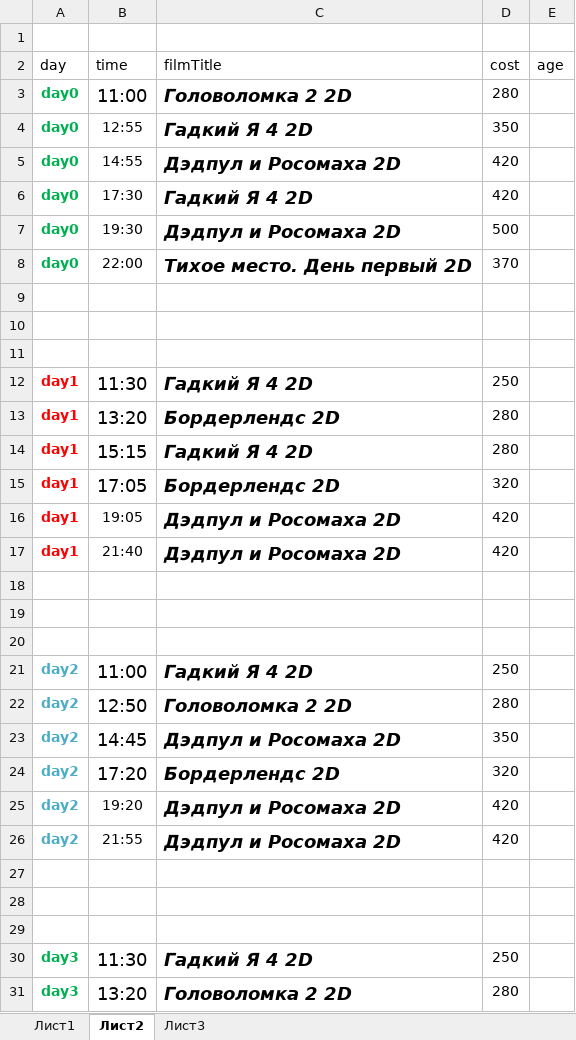
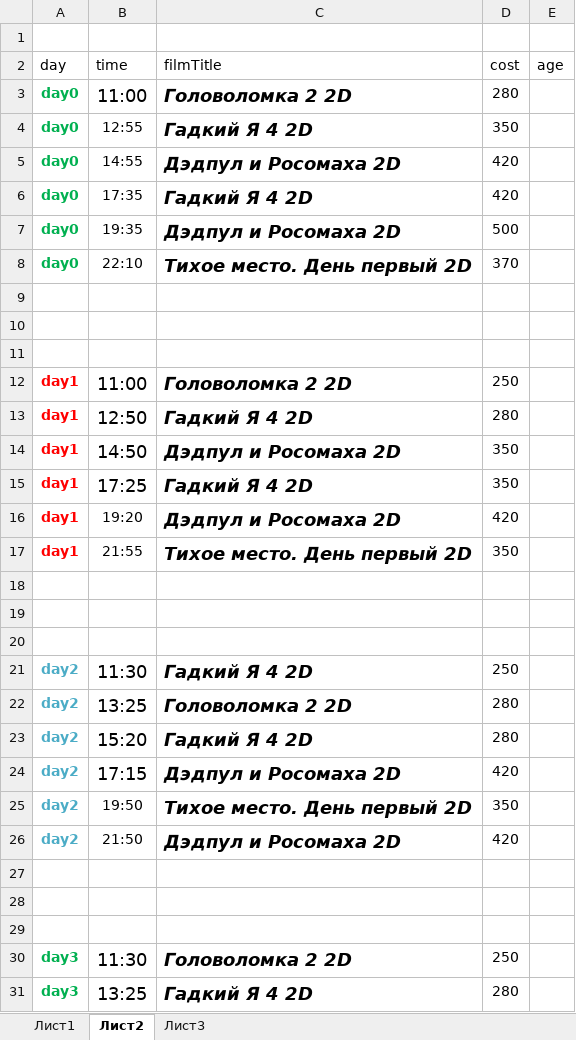
Before and after one commit to eg-bond/ReactSovremennic, an Excel workbook: ExternalScripts/Excel/macros.xlsm, sheet Лист2, drawn as a sheet; only a part is shown; values as stored, in another font and other column widths than the file's, no borders; removed rows and columns are numbered as before the commit, all else as after; the diff covers the shown part only; the diff names each change by its address in the sheet, - before the commit and + after, or states it on an @@ line.

```diff
--- a/ExternalScripts/Excel/macros.xlsm (sheet Лист2)
+++ b/ExternalScripts/Excel/macros.xlsm (sheet Лист2)
-B6 (time): 17:30
+B6 (time): 17:35
-B7 (time): 19:30
+B7 (time): 19:35
-B8 (time): 22:00
+B8 (time): 22:10
-B12 (time): 11:30
+B12 (time): 11:00
-C12 (filmTitle): Гадкий Я 4 2D
+C12 (filmTitle): Головоломка 2 2D
-row 13: day1 | 13:20 | Бордерлендс 2D | 280
-B13 (time): 15:15
+B13 (time): 12:50
-row 15: day1 | 17:05 | Бордерлендс 2D | 320
-B14 (time): 19:05
+B14 (time): 14:50
@@ B14 text size: larger @@
-D14 (cost): 420
+D14 (cost): 350
+row 15: day1 | 17:25 | Гадкий Я 4 2D | 350
-B16 (time): 21:40
+B16 (time): 19:20
+row 17: day1 | 21:55 | Тихое место. День первый 2D | 350
-B21 (time): 11:00
+B21 (time): 11:30
-B22 (time): 12:50
+B22 (time): 13:25
-row 23: day2 | 14:45 | Дэдпул и Росомаха 2D | 350
-B23 (time): 17:20
+B23 (time): 15:20
-C23 (filmTitle): Бордерлендс 2D
+C23 (filmTitle): Гадкий Я 4 2D
-D23 (cost): 320
+D23 (cost): 280
-B24 (time): 19:20
+B24 (time): 17:15
@@ B24 text size: larger @@
+row 25: day2 | 19:50 | Тихое место. День первый 2D | 350
-B26 (time): 21:55
+B26 (time): 21:50
-C30 (filmTitle): Гадкий Я 4 2D
+C30 (filmTitle): Головоломка 2 2D
-B31 (time): 13:20
+B31 (time): 13:25
-C31 (filmTitle): Головоломка 2 2D
+C31 (filmTitle): Гадкий Я 4 2D
```
Also changed, not shown: 6 edited cells elsewhere in this sheet, sheet Лист1, 3 other files.
